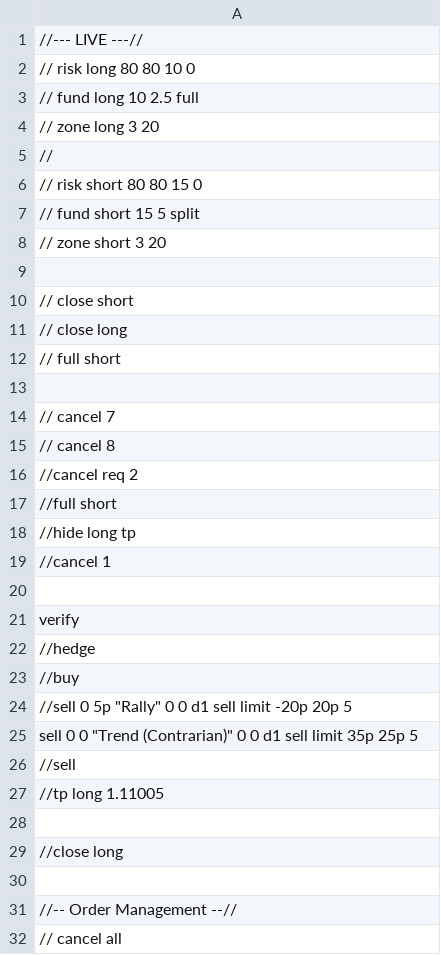
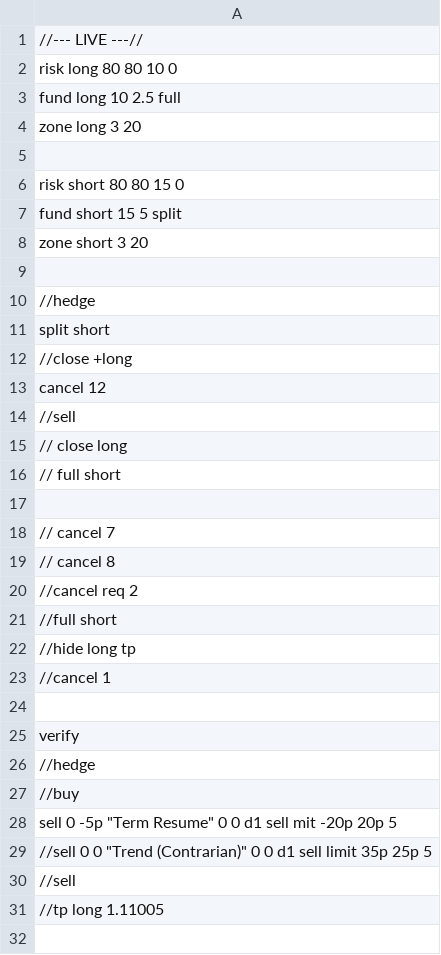
Before and after one commit to djorgens2/MT4-Master, a CSV file: Files/live-demo.csv, drawn as a sheet; only a part is shown; the shorter side is filled out with more unchanged rows.

```diff
--- a/Files/live-demo.csv
+++ b/Files/live-demo.csv
@@ -1,11 +1,15 @@
 //--- LIVE ---//
-// risk long 80 80 10 0
-// fund long 10 2.5 full
-// zone long 3 20
-//
-// risk short 80 80 15 0
-// fund short 15 5 split
-// zone short 3 20
+risk long 80 80 10 0
+fund long 10 2.5 full
+zone long 3 20
 
-// close short
+risk short 80 80 15 0
+fund short 15 5 split
+zone short 3 20
+
+//hedge
+split short
+//close +long
+cancel 12
+//sell
 // close long
@@ -23,4 +27,4 @@ verify
 //buy
-//sell 0 5p "Rally" 0 0 d1 sell limit -20p 20p 5
-sell 0 0 "Trend (Contrarian)" 0 0 d1 sell limit 35p 25p 5
+sell 0 -5p "Term Resume" 0 0 d1 sell mit -20p 20p 5
+//sell 0 0 "Trend (Contrarian)" 0 0 d1 sell limit 35p 25p 5
 //sell
```
Also changed, not shown: 2 other files.
